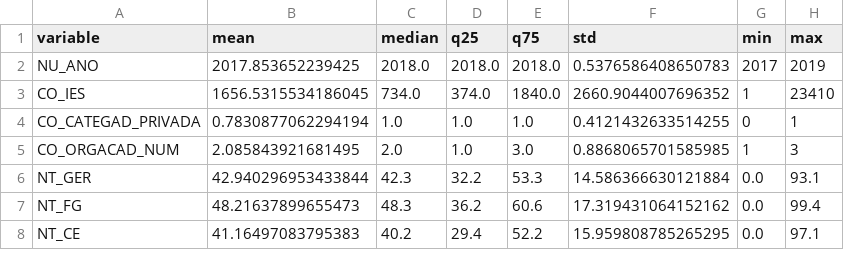
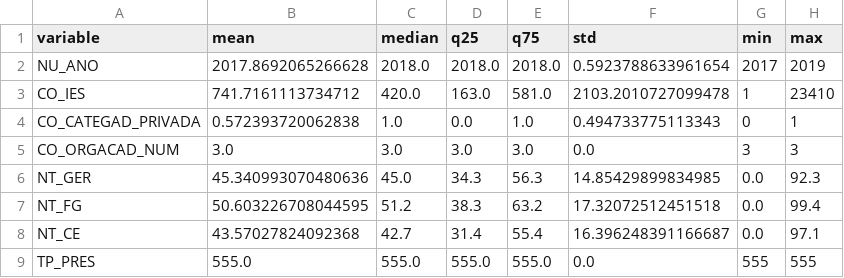
Before and after one commit to storopoli/Conhecimentos-TPACK, a CSV file: tables/summary.csv, drawn as a sheet; only a part is shown; the diff covers the shown part only.

```diff
--- a/tables/summary.csv
+++ b/tables/summary.csv
@@ -1,8 +1,9 @@
 variable,mean,median,q25,q75,std,min,max
-NU_ANO,2017.853652239425,2018.0,2018.0,2018.0,0.5376586408650783,2017,2019
-CO_IES,1656.5315534186045,734.0,374.0,1840.0,2660.9044007696352,1,23410
-CO_CATEGAD_PRIVADA,0.7830877062294194,1.0,1.0,1.0,0.4121432633514255,0,1
-CO_ORGACAD_NUM,2.085843921681495,2.0,1.0,3.0,0.8868065701585985,1,3
-NT_GER,42.940296953433844,42.3,32.2,53.3,14.586366630121884,0.0,93.1
-NT_FG,48.21637899655473,48.3,36.2,60.6,17.319431064152162,0.0,99.4
-NT_CE,41.16497083795383,40.2,29.4,52.2,15.959808785265295,0.0,97.1
+NU_ANO,2017.8692065266628,2018.0,2018.0,2018.0,0.5923788633961654,2017,2019
+CO_IES,741.7161113734712,420.0,163.0,581.0,2103.2010727099478,1,23410
+CO_CATEGAD_PRIVADA,0.572393720062838,1.0,0.0,1.0,0.494733775113343,0,1
+CO_ORGACAD_NUM,3.0,3.0,3.0,3.0,0.0,3,3
+NT_GER,45.340993070480636,45.0,34.3,56.3,14.85429899834985,0.0,92.3
+NT_FG,50.603226708044595,51.2,38.3,63.2,17.32072512451518,0.0,99.4
+NT_CE,43.57027824092368,42.7,31.4,55.4,16.396248391166687,0.0,97.1
+TP_PRES,555.0,555.0,555.0,555.0,0.0,555,555
```
Also changed, not shown: 1 added row and 85 edited cells elsewhere in this file, tables/summary_categ.csv, tables/summary_curso.csv, 51 other files.
